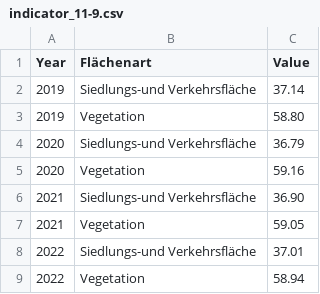
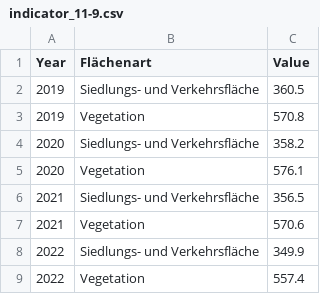
Before and after one commit to test-sdg/test-data, a CSV file: data/indicator_11-9.csv, drawn as a sheet.

Commit message:
Update indicator_11-9.csv

```diff
--- a/data/indicator_11-9.csv
+++ b/data/indicator_11-9.csv
@@ -1,9 +1,9 @@
 Year,Flächenart,Value
-2019,Siedlungs-und Verkehrsfläche,37.14
-2019,Vegetation,58.80
-2020,Siedlungs-und Verkehrsfläche,36.79
-2020,Vegetation,59.16
-2021,Siedlungs-und Verkehrsfläche,36.90
-2021,Vegetation,59.05
-2022,Siedlungs-und Verkehrsfläche,37.01
-2022,Vegetation,58.94
+2019,Siedlungs- und Verkehrsfläche,360.5
+2019,Vegetation,570.8
+2020,Siedlungs- und Verkehrsfläche,358.2
+2020,Vegetation,576.1
+2021,Siedlungs- und Verkehrsfläche,356.5
+2021,Vegetation,570.6
+2022,Siedlungs- und Verkehrsfläche,349.9
+2022,Vegetation,557.4
```
